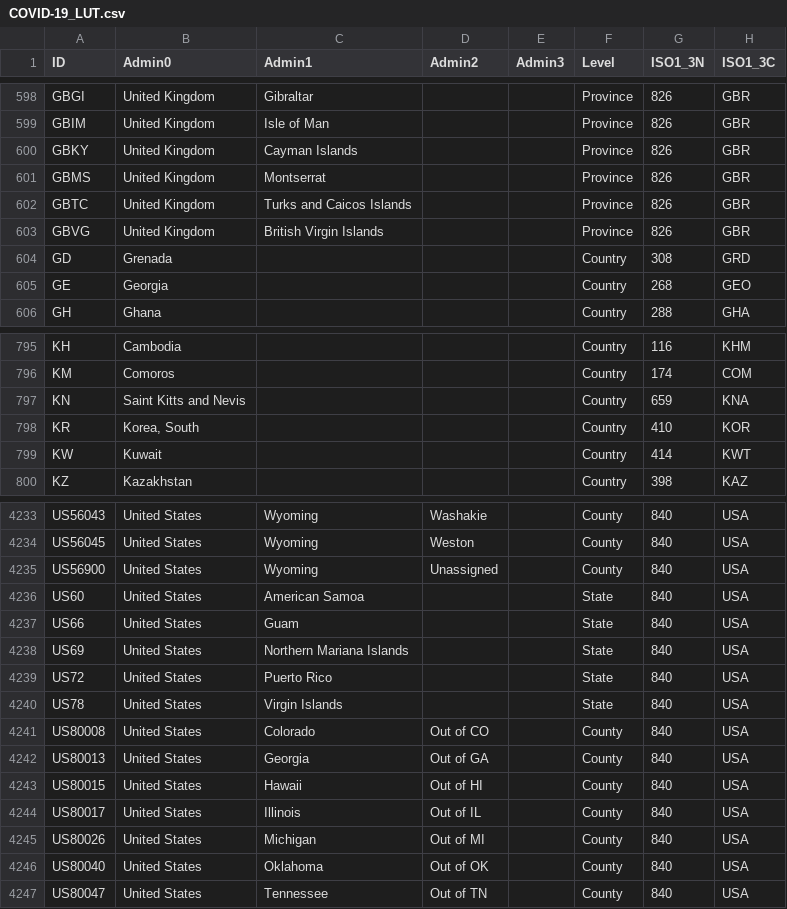
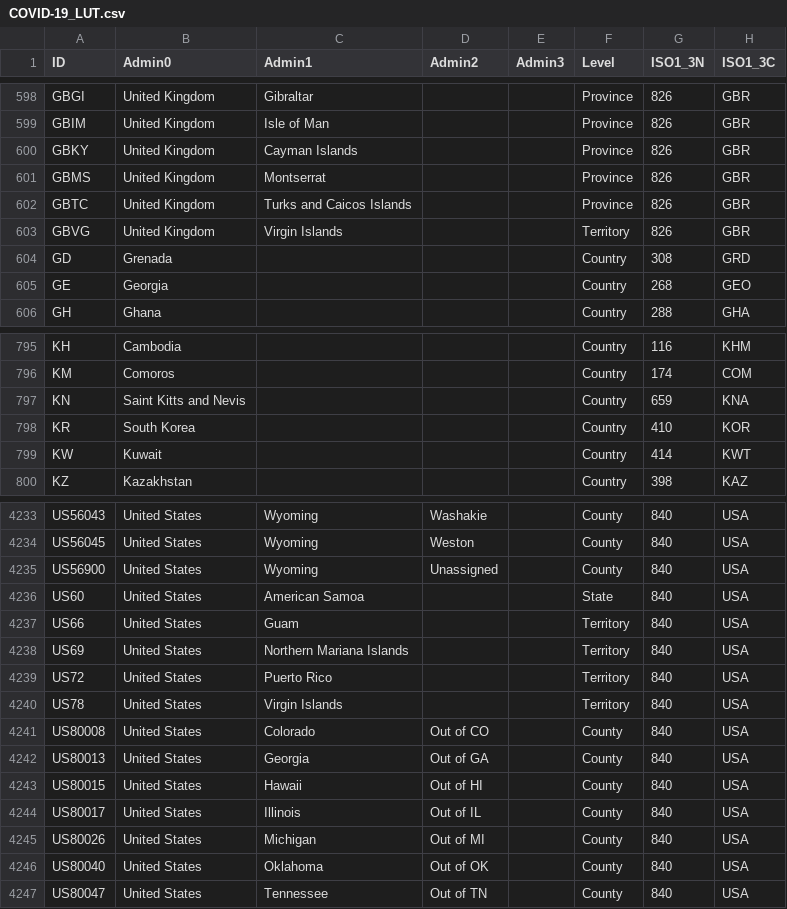
Before and after one commit to predt/COVID-20, a CSV file: COVID-19_LUT.csv, drawn as a sheet; only a part is shown, gaps mark what is left out; the diff names each change by its address in the sheet, - before the commit and + after, or states it on an @@ line.

Commit message:
Update dataset (Sun 28 Jun 2020 04:36:56 PM EDT)

```diff
--- a/COVID-19_LUT.csv
+++ b/COVID-19_LUT.csv
-C603 (Admin1): British Virgin Islands
+C603 (Admin1): Virgin Islands
-F603 (Level): Province
+F603 (Level): Territory
-B798 (Admin0): Korea, South
+B798 (Admin0): South Korea
-F4237:F4240 (Level): State
+F4237:F4240 (Level): Territory
```
Also changed, not shown: 2 other files.
